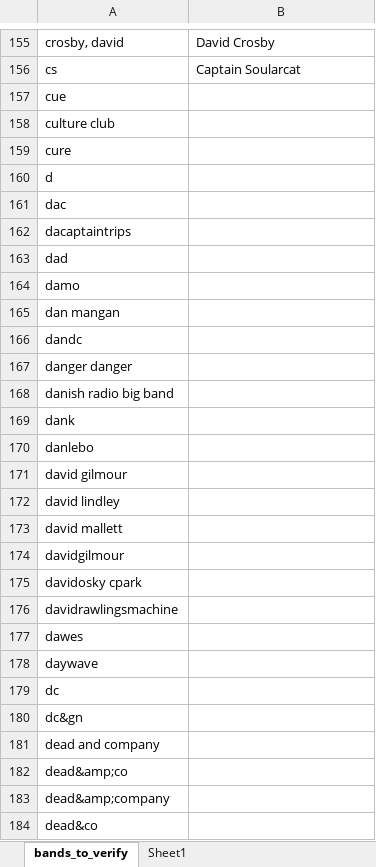
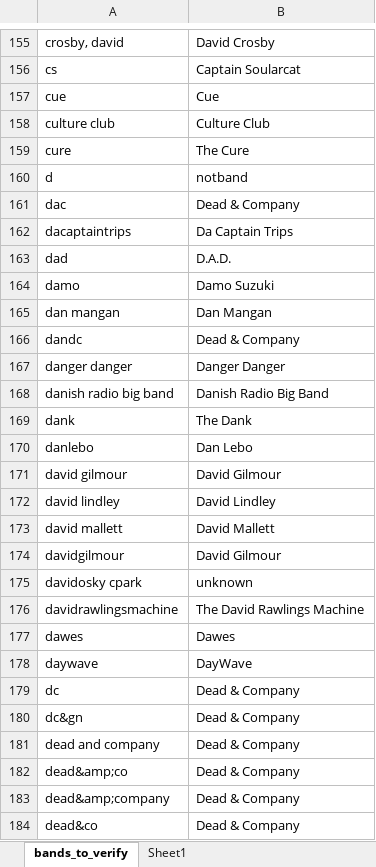
Before and after one commit to raddick/musical-folksonomy, an Excel workbook: data/intermediate_steps/bands_to_verify.xlsx, sheet bands_to_verify, drawn as a sheet; only a part is shown, gaps mark what is left out; values as stored, in another font and other column widths than the file's, no borders; the diff covers the shown part only; the diff names each change by its address in the sheet, - before the commit and + after, or states it on an @@ line.

Commit message:
More bands identified

```diff
--- a/data/intermediate_steps/bands_to_verify.xlsx (sheet bands_to_verify)
+++ b/data/intermediate_steps/bands_to_verify.xlsx (sheet bands_to_verify)
-B157: (empty)
+B157: Cue
-B158: (empty)
+B158: Culture Club
-B159: (empty)
+B159: The Cure
-B160: (empty)
+B160: notband
-B161: (empty)
+B161: Dead & Company
-B162: (empty)
+B162: Da Captain Trips
-B163: (empty)
+B163: D.A.D.
-B164: (empty)
+B164: Damo Suzuki
-B165: (empty)
+B165: Dan Mangan
-B166: (empty)
+B166: Dead & Company
-B167: (empty)
+B167: Danger Danger
-B168: (empty)
+B168: Danish Radio Big Band
-B169: (empty)
+B169: The Dank
-B170: (empty)
+B170: Dan Lebo
-B171: (empty)
+B171: David Gilmour
-B172: (empty)
+B172: David Lindley
-B173: (empty)
+B173: David Mallett
-B174: (empty)
+B174: David Gilmour
-B175: (empty)
+B175: unknown
-B176: (empty)
+B176: The David Rawlings Machine
-B177: (empty)
+B177: Dawes
-B178: (empty)
+B178: DayWave
-B179:B184: (empty)
+B179:B184: Dead & Company
```
Also changed, not shown: 92 edited cells elsewhere in this sheet, data/intermediate_steps/bands_identified.xlsx.
